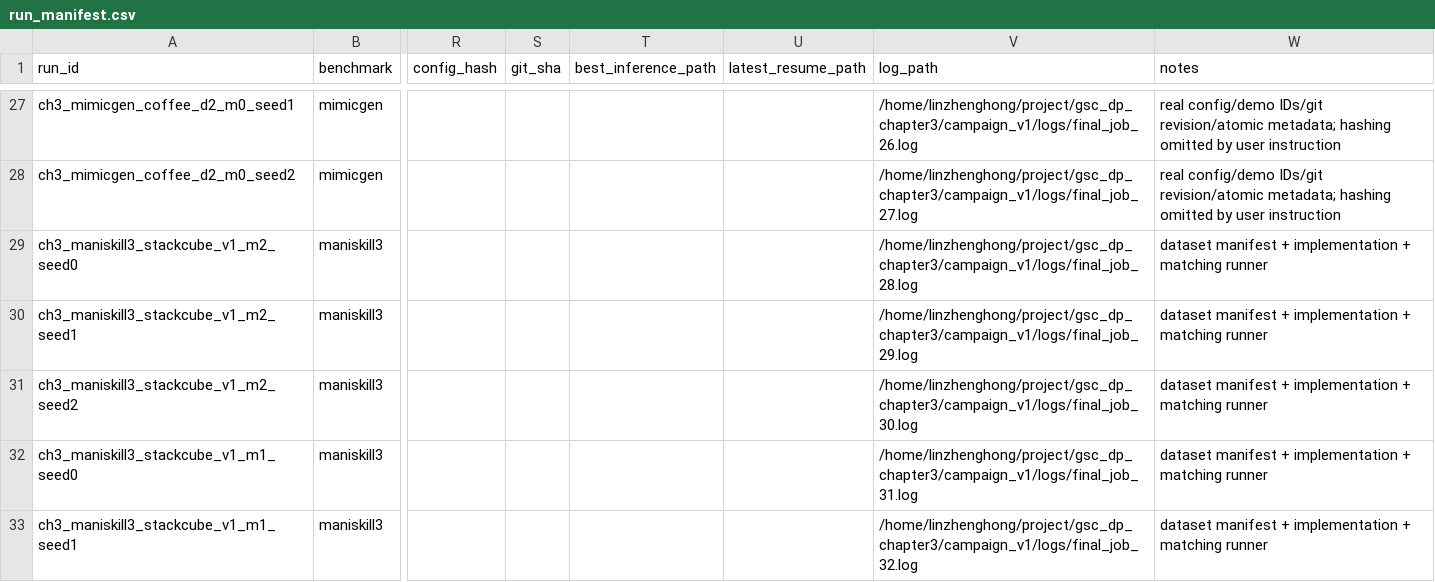
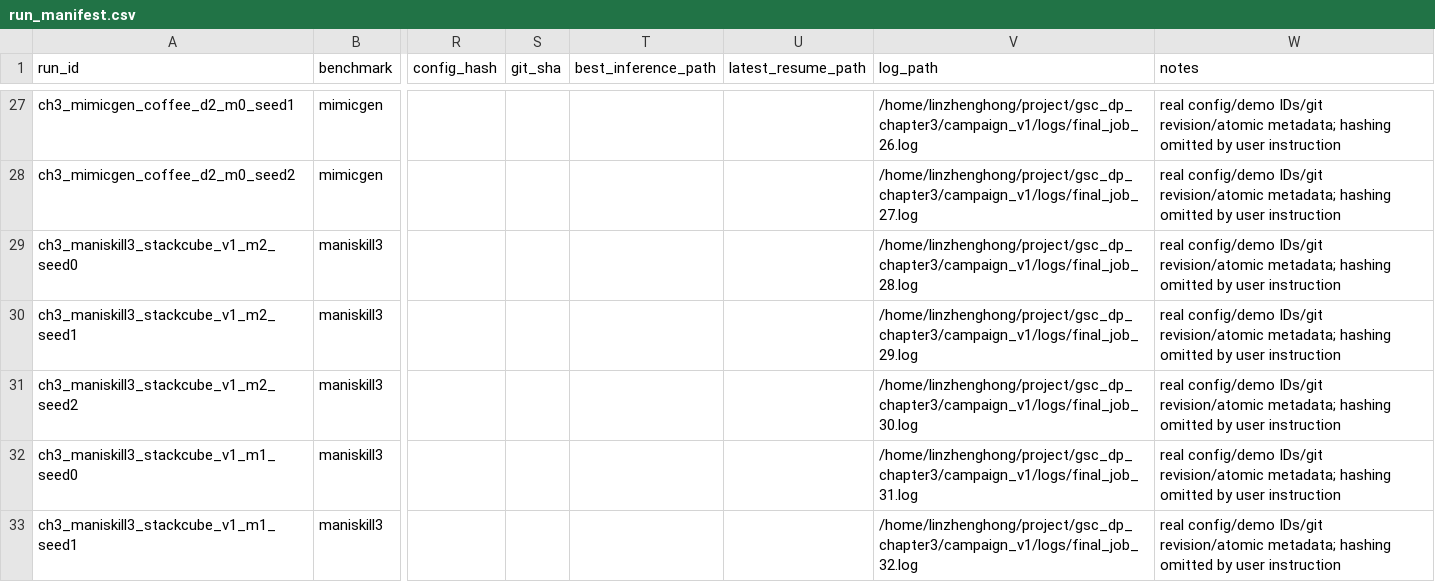
Before and after one commit to Lin-zh-handsome/depth, a CSV file: experiments/ch3/run_manifest.csv, drawn as a sheet; only a part is shown, gaps mark what is left out; the diff covers the shown part only; the diff names each change by its address in the sheet, - before the commit and + after, or states it on an @@ line.

Commit message:
Record 17:02 hourly audit and first completed final-protocol training

```diff
--- a/experiments/ch3/run_manifest.csv
+++ b/experiments/ch3/run_manifest.csv
-W29:W33 (notes): dataset manifest + implementation + matching runner
+W29:W33 (notes): real config/demo IDs/git revision/atomic metadata; hashing omitted by user instruction
```
Also changed, not shown: 10 edited cells elsewhere in this file, experiments/ch3/eval_manifest.csv, 6 other files.
